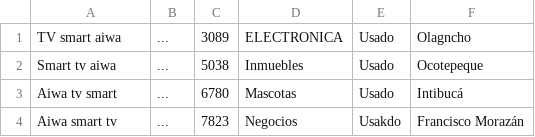
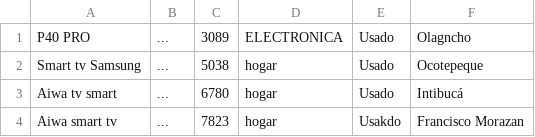
Before and after one commit to JefferOsm/HonduMarket, a CSV file: CSV/Prueba.csv, drawn as a sheet.

```diff
--- a/CSV/Prueba.csv
+++ b/CSV/Prueba.csv
@@ -1,4 +1,4 @@
-TV smart aiwa ,... ,3089 ,ELECTRONICA ,Usado ,Olagncho
-Smart tv aiwa ,... ,5038 ,Inmuebles   ,Usado ,Ocotepeque
-Aiwa tv smart ,... ,6780 ,Mascotas    ,Usado ,Intibucá
-Aiwa smart tv ,... ,7823 ,Negocios    ,Usakdo ,Francisco Morazán
+P40 PRO ,... ,3089 ,ELECTRONICA ,Usado ,Olagncho
+Smart tv Samsung ,... ,5038 ,hogar   ,Usado ,Ocotepeque
+Aiwa tv smart ,... ,6780 ,hogar    ,Usado ,Intibucá
+Aiwa smart tv ,... ,7823 ,hogar    ,Usakdo ,Francisco Morazan
```
Also changed, not shown: 1 other file.
